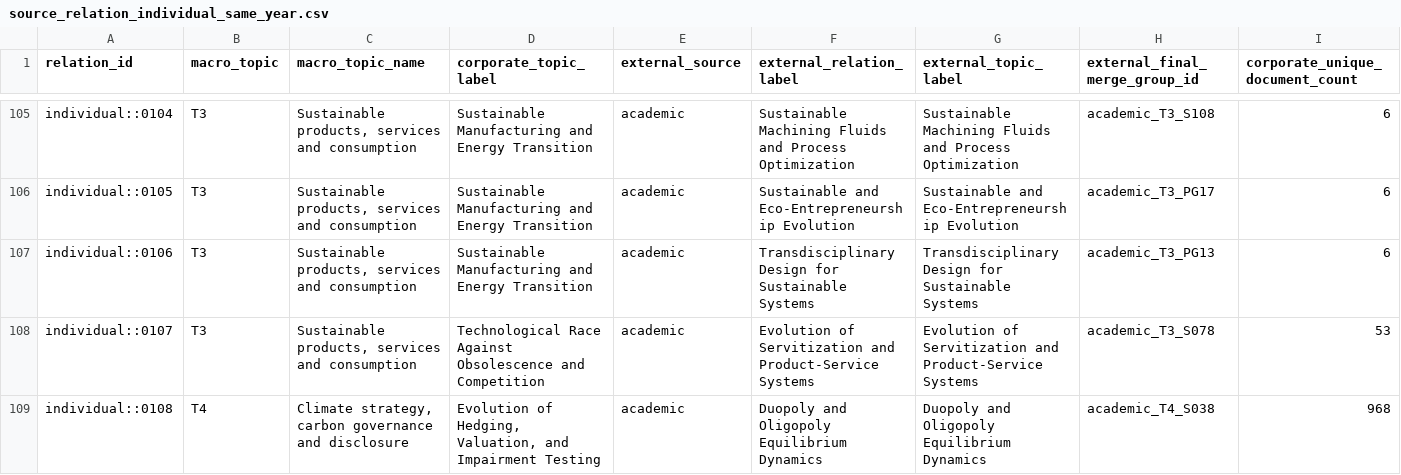
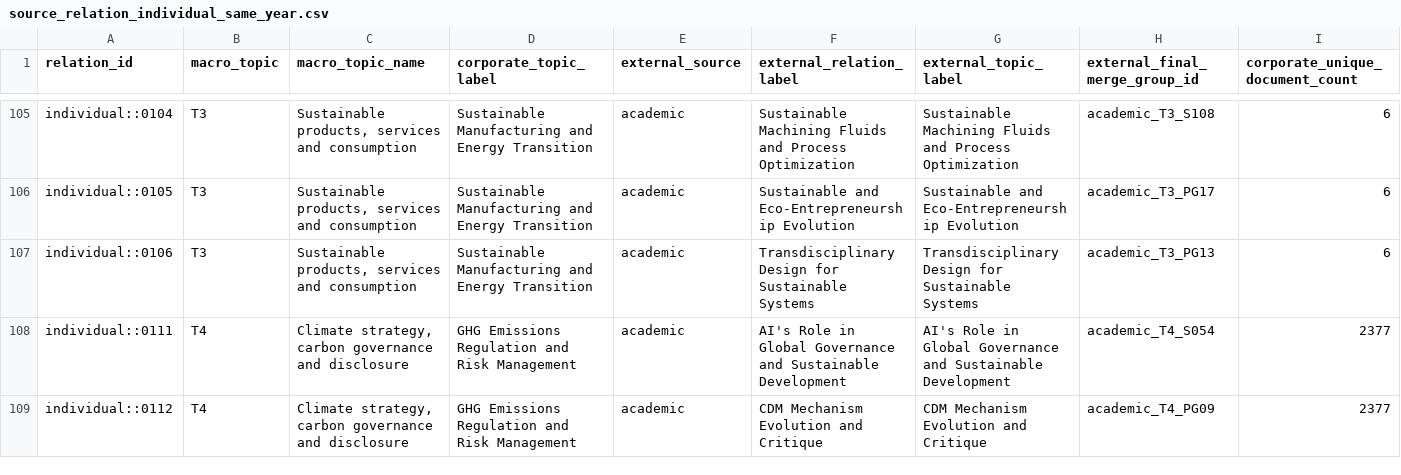
Before and after one commit to thiagofquilice/sustainability-discourse-pipeline, a CSV file: data/app_data/source_relation_individual_same_year.csv, drawn as a sheet; only a part is shown, gaps mark what is left out; the shorter side is filled out with more unchanged rows; rows hold the shown columns only; the diff covers the shown part only; the diff names each change by its address in the sheet, - before the commit and + after, or states it on an @@ line.

```diff
--- a/data/app_data/source_relation_individual_same_year.csv
+++ b/data/app_data/source_relation_individual_same_year.csv
-row 108: individual::0107 | T3 | Sustainable products, services and consumption | Technological Race Against Obsolescence and Competition | academic | Evolution of Servitization and Product-Service Systems | Evolution of Servitization and Product-Service Systems | academic_T3_S078 | 53
-row 109: individual::0108 | T4 | Climate strategy, carbon governance and disclosure | Evolution of Hedging, Valuation, and Impairment Testing | academic | Duopoly and Oligopoly Equilibrium Dynamics | Duopoly and Oligopoly Equilibrium Dynamics | academic_T4_S038 | 968
```
Also changed, not shown: 3 removed rows elsewhere in this file, data/app_data/relations.csv, data/app_data/source_relation_aggregate_same_year.csv, 16 other files.
